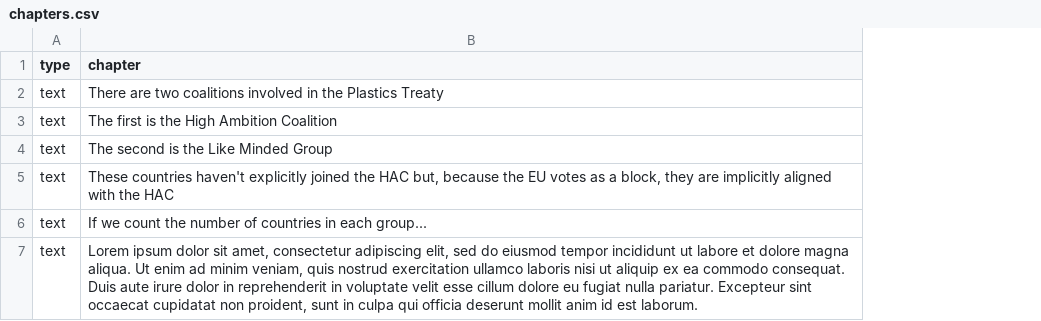
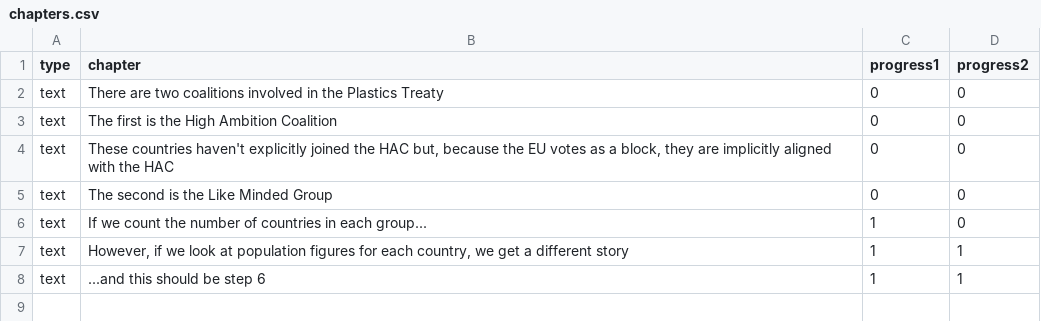
Before and after one commit to alejandrokennedy/plastics-treaty, a CSV file: src/data/chapters.csv, drawn as a sheet; addresses are those after the commit; the diff names each change by its address in the sheet, - before the commit and + after, or states it on an @@ line.

```diff
--- a/src/data/chapters.csv
+++ b/src/data/chapters.csv
+column C (progress1), rows 2-3: 0 | 0; rows 5-7: 0 | 1 | 1
+column D (progress2), rows 2-3: 0 | 0; rows 5-7: 0 | 0 | 1
@@ row 5 moved to row 4: text @@
-B7 (chapter): Lorem ipsum dolor sit amet, consectetur adipiscing elit, sed do eiusmod tempor incididunt ut labore et dolore magna aliqua. Ut enim ad minim veniam, quis nostrud exercitation ullamco laboris nisi ut aliquip ex ea commodo consequat. Duis aute irure dolor in reprehenderit in voluptate velit esse cillum dolore eu fugiat nulla pariatur. Excepteur sint occaecat cupidatat non proident, sunt in culpa qui officia deserunt mollit anim id est laborum.
+B7 (chapter): However, if we look at population figures for each country, we get a different story
+row 8: text | ...and this should be step 6 | 1 | 1
```
Also changed, not shown: 1 other file.
